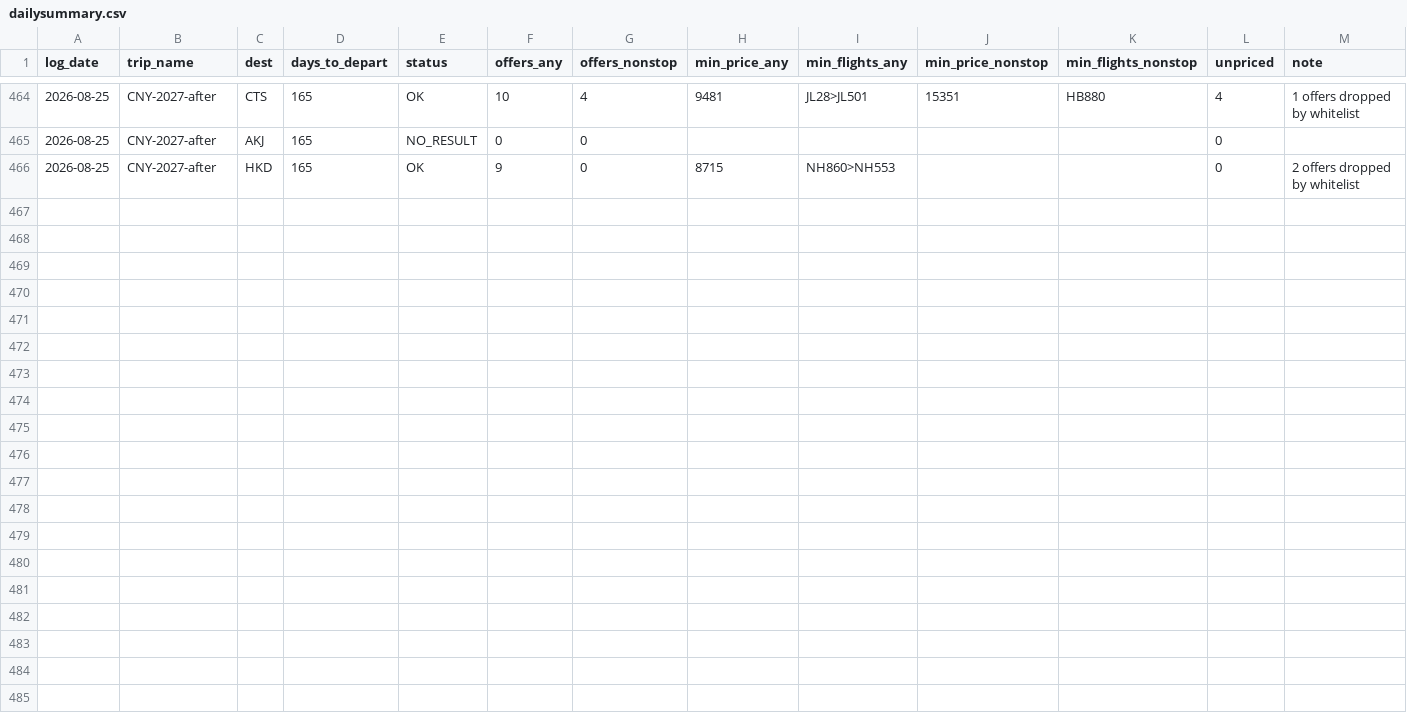
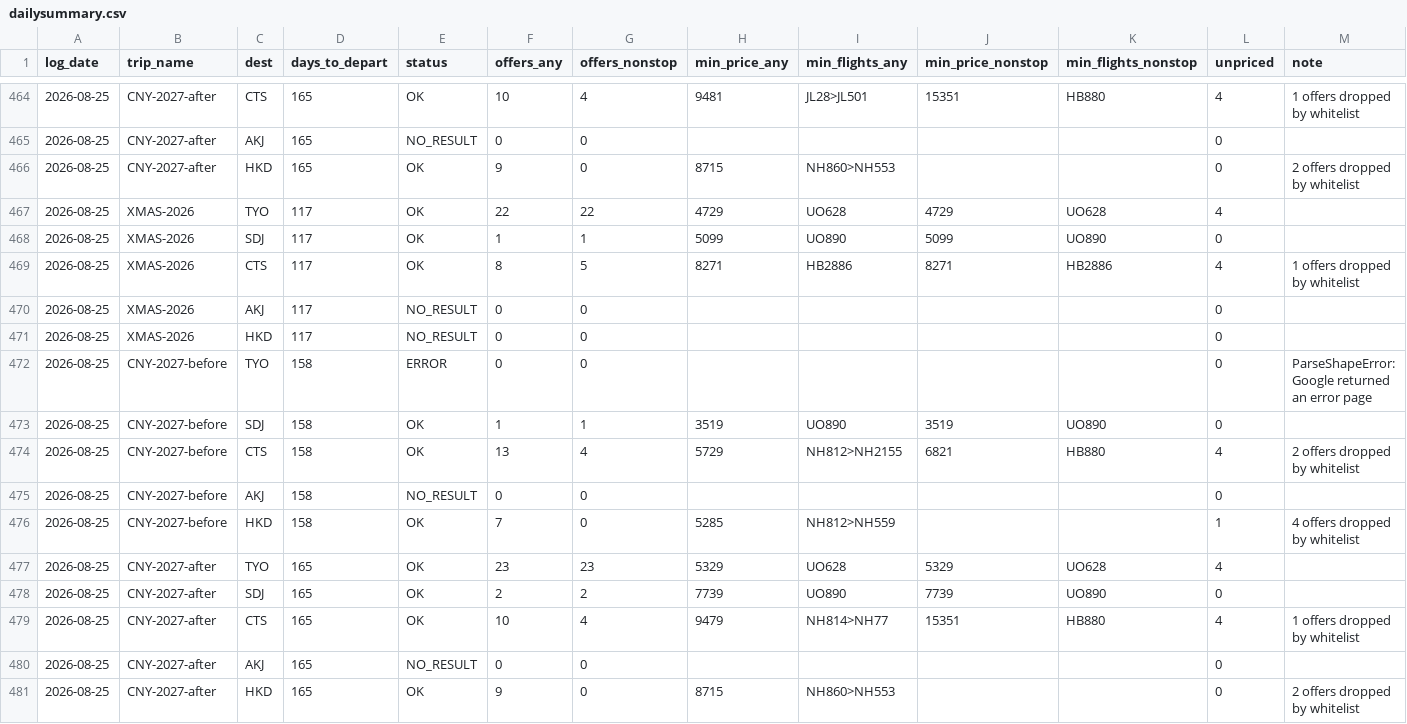
Before and after one commit to ngzzzho/flight-price-tracker, a CSV file: data/dailysummary.csv, drawn as a sheet; only a part is shown, gaps mark what is left out; rows hold the shown columns only; the diff names each change by its address in the sheet, - before the commit and + after, or states it on an @@ line.

```diff
--- a/data/dailysummary.csv
+++ b/data/dailysummary.csv
+row 467: 2026-08-25 | XMAS-2026 | TYO | 117 | OK | 22 | 22 | 4729 | UO628 | 4729 | UO628 | 4
+row 468: 2026-08-25 | XMAS-2026 | SDJ | 117 | OK | 1 | 1 | 5099 | UO890 | 5099 | UO890 | 0
+row 469: 2026-08-25 | XMAS-2026 | CTS | 117 | OK | 8 | 5 | 8271 | HB2886 | 8271 | HB2886 | 4 | 1 offers dropped by whitelist
+row 470: 2026-08-25 | XMAS-2026 | AKJ | 117 | NO_RESULT | 0 | 0 |  |  |  |  | 0
+row 471: 2026-08-25 | XMAS-2026 | HKD | 117 | NO_RESULT | 0 | 0 |  |  |  |  | 0
+row 472: 2026-08-25 | CNY-2027-before | TYO | 158 | ERROR | 0 | 0 |  |  |  |  | 0 | ParseShapeError: Google returned an error page
+row 473: 2026-08-25 | CNY-2027-before | SDJ | 158 | OK | 1 | 1 | 3519 | UO890 | 3519 | UO890 | 0
+row 474: 2026-08-25 | CNY-2027-before | CTS | 158 | OK | 13 | 4 | 5729 | NH812>NH2155 | 6821 | HB880 | 4 | 2 offers dropped by whitelist
+row 475: 2026-08-25 | CNY-2027-before | AKJ | 158 | NO_RESULT | 0 | 0 |  |  |  |  | 0
+row 476: 2026-08-25 | CNY-2027-before | HKD | 158 | OK | 7 | 0 | 5285 | NH812>NH559 |  |  | 1 | 4 offers dropped by whitelist
+row 477: 2026-08-25 | CNY-2027-after | TYO | 165 | OK | 23 | 23 | 5329 | UO628 | 5329 | UO628 | 4
+row 478: 2026-08-25 | CNY-2027-after | SDJ | 165 | OK | 2 | 2 | 7739 | UO890 | 7739 | UO890 | 0
+row 479: 2026-08-25 | CNY-2027-after | CTS | 165 | OK | 10 | 4 | 9479 | NH814>NH77 | 15351 | HB880 | 4 | 1 offers dropped by whitelist
+row 480: 2026-08-25 | CNY-2027-after | AKJ | 165 | NO_RESULT | 0 | 0 |  |  |  |  | 0
+row 481: 2026-08-25 | CNY-2027-after | HKD | 165 | OK | 9 | 0 | 8715 | NH860>NH553 |  |  | 0 | 2 offers dropped by whitelist
```
Also changed, not shown: 1 other file.
